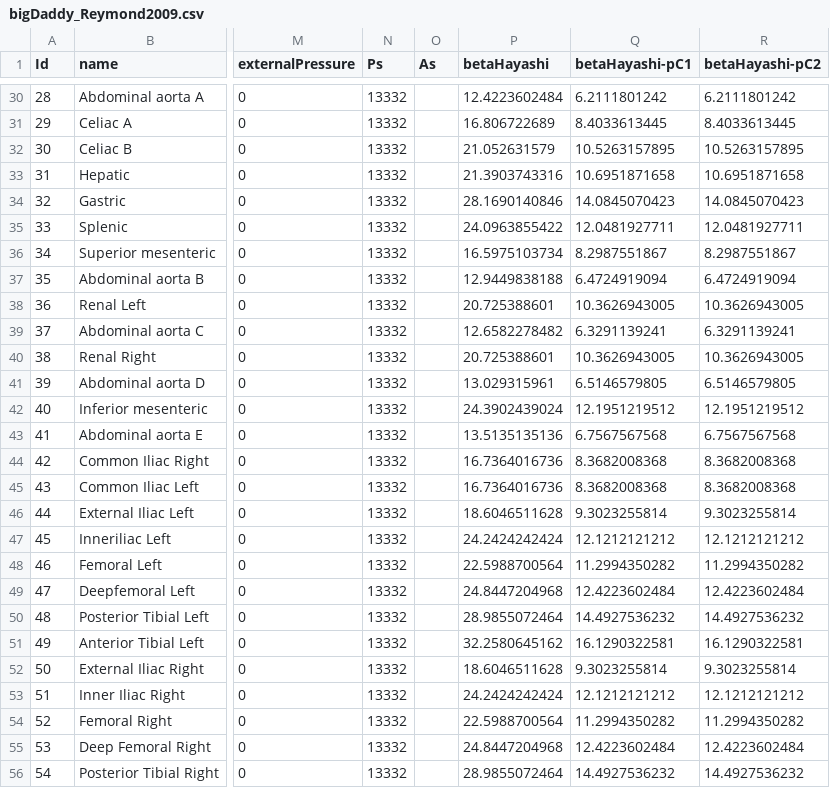
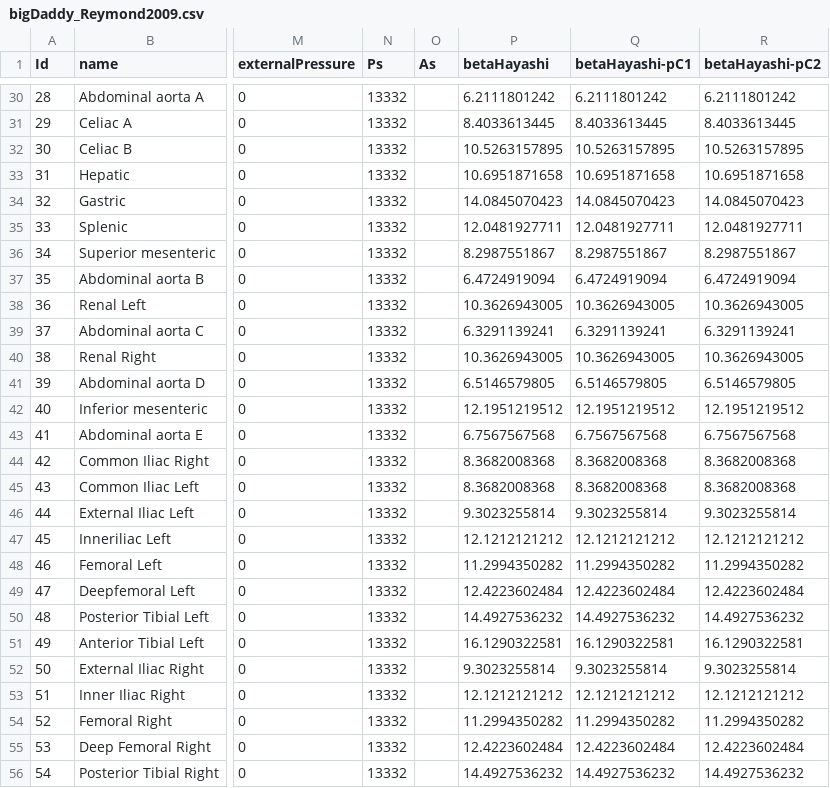
Before and after one commit to Fredf10/starfish_networkReduction_tmp, a CSV file: NetworkFiles/bigDaddy_Reymond2009/bigDaddy_Reymond2009.csv, drawn as a sheet; only a part is shown, gaps mark what is left out; the diff covers the shown part only; the diff names each change by its address in the sheet, - before the commit and + after, or states it on an @@ line.

```diff
--- a/NetworkFiles/bigDaddy_Reymond2009/bigDaddy_Reymond2009.csv
+++ b/NetworkFiles/bigDaddy_Reymond2009/bigDaddy_Reymond2009.csv
-P30 (betaHayashi): 12.4223602484
+P30 (betaHayashi): 6.2111801242
-P31 (betaHayashi): 16.806722689
+P31 (betaHayashi): 8.4033613445
-P32 (betaHayashi): 21.052631579
+P32 (betaHayashi): 10.5263157895
-P33 (betaHayashi): 21.3903743316
+P33 (betaHayashi): 10.6951871658
-P34 (betaHayashi): 28.1690140846
+P34 (betaHayashi): 14.0845070423
-P35 (betaHayashi): 24.0963855422
+P35 (betaHayashi): 12.0481927711
-P36 (betaHayashi): 16.5975103734
+P36 (betaHayashi): 8.2987551867
-P37 (betaHayashi): 12.9449838188
+P37 (betaHayashi): 6.4724919094
-P38 (betaHayashi): 20.725388601
+P38 (betaHayashi): 10.3626943005
-P39 (betaHayashi): 12.6582278482
+P39 (betaHayashi): 6.3291139241
-P40 (betaHayashi): 20.725388601
+P40 (betaHayashi): 10.3626943005
-P41 (betaHayashi): 13.029315961
+P41 (betaHayashi): 6.5146579805
-P42 (betaHayashi): 24.3902439024
+P42 (betaHayashi): 12.1951219512
-P43 (betaHayashi): 13.5135135136
+P43 (betaHayashi): 6.7567567568
-P44:P45 (betaHayashi): 16.7364016736
+P44:P45 (betaHayashi): 8.3682008368
-P46 (betaHayashi): 18.6046511628
+P46 (betaHayashi): 9.3023255814
-P47 (betaHayashi): 24.2424242424
+P47 (betaHayashi): 12.1212121212
-P48 (betaHayashi): 22.5988700564
+P48 (betaHayashi): 11.2994350282
-P49 (betaHayashi): 24.8447204968
+P49 (betaHayashi): 12.4223602484
-P50 (betaHayashi): 28.9855072464
+P50 (betaHayashi): 14.4927536232
-P51 (betaHayashi): 32.2580645162
+P51 (betaHayashi): 16.1290322581
-P52 (betaHayashi): 18.6046511628
+P52 (betaHayashi): 9.3023255814
-P53 (betaHayashi): 24.2424242424
+P53 (betaHayashi): 12.1212121212
-P54 (betaHayashi): 22.5988700564
+P54 (betaHayashi): 11.2994350282
-P55 (betaHayashi): 24.8447204968
+P55 (betaHayashi): 12.4223602484
-P56 (betaHayashi): 28.9855072464
+P56 (betaHayashi): 14.4927536232
```
Also changed, not shown: 28 edited cells elsewhere in this file, 4 other files.
